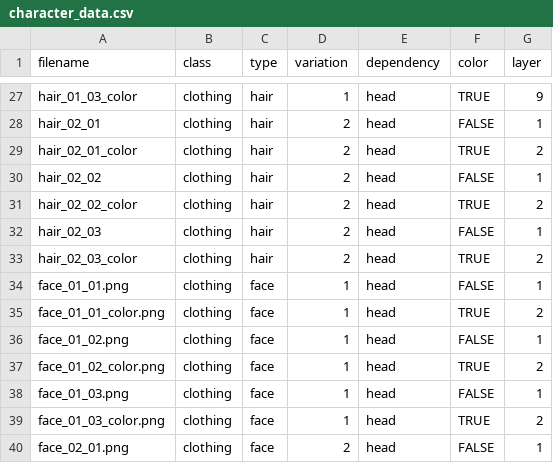
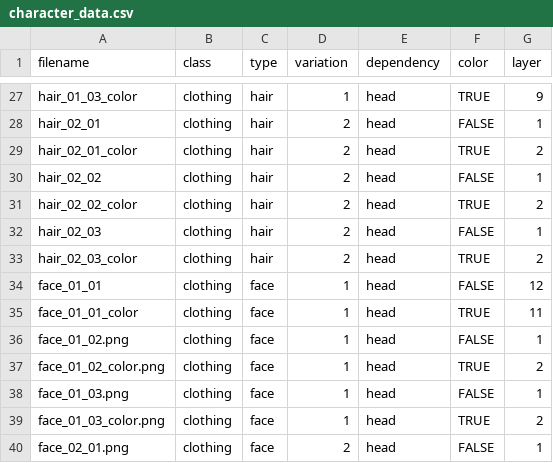
Before and after one commit to itsteventp/karen-gift, a CSV file: character_data.csv, drawn as a sheet; only a part is shown, gaps mark what is left out.

Commit message:
Update character_data.csv

```diff
--- a/character_data.csv
+++ b/character_data.csv
@@ -33,4 +33,4 @@ hair_02_03,clothing,hair,2,head,FALSE,1
 hair_02_03_color,clothing,hair,2,head,TRUE,2
-face_01_01.png,clothing,face,1,head,FALSE,1
-face_01_01_color.png,clothing,face,1,head,TRUE,2
+face_01_01,clothing,face,1,head,FALSE,12
+face_01_01_color,clothing,face,1,head,TRUE,11
 face_01_02.png,clothing,face,1,head,FALSE,1
```
